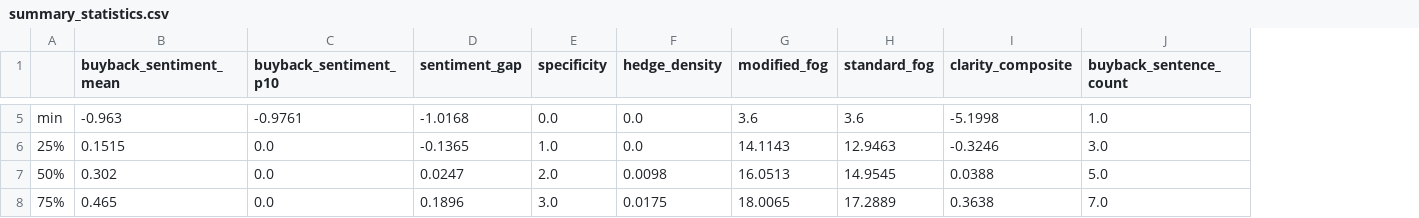
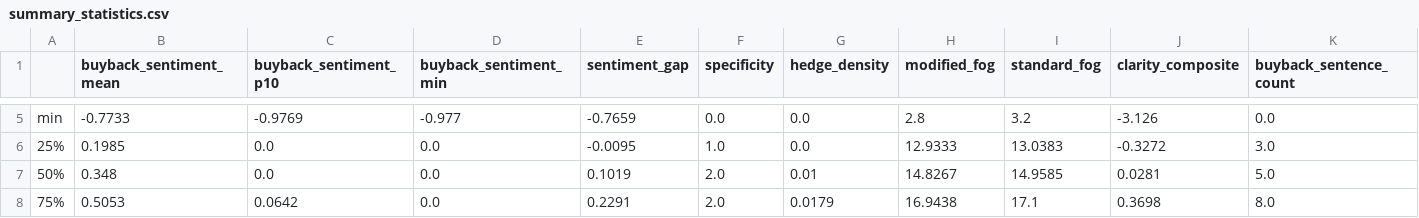
Before and after one commit to TheShahML/Analytical-Finance-and-Machine-Learning, a CSV file: outputs/eda/summary_statistics.csv, drawn as a sheet; only a part is shown, gaps mark what is left out; addresses are those after the commit; the diff covers the shown part only; the diff names each change by its address in the sheet, - before the commit and + after, or states it on an @@ line.

Commit message:
Refactored codebase to make it cleaner and split announcements on buyback and condcuted EDA and initial regression on buyback announcements only.

```diff
--- a/outputs/eda/summary_statistics.csv
+++ b/outputs/eda/summary_statistics.csv
+column D (buyback_sentiment_min), rows 5-8: -0.977 | 0.0 | 0.0 | 0.0
-B5 (buyback_sentiment_mean): -0.963
+B5 (buyback_sentiment_mean): -0.7733
-C5 (buyback_sentiment_p10): -0.9761
+C5 (buyback_sentiment_p10): -0.9769
-E5 (sentiment_gap): -1.0168
+E5 (sentiment_gap): -0.7659
-H5 (modified_fog): 3.6
+H5 (modified_fog): 2.8
-I5 (standard_fog): 3.6
+I5 (standard_fog): 3.2
-J5 (clarity_composite): -5.1998
+J5 (clarity_composite): -3.126
-K5 (buyback_sentence_count): 1.0
+K5 (buyback_sentence_count): 0.0
-B6 (buyback_sentiment_mean): 0.1515
+B6 (buyback_sentiment_mean): 0.1985
-E6 (sentiment_gap): -0.1365
+E6 (sentiment_gap): -0.0095
-H6 (modified_fog): 14.1143
+H6 (modified_fog): 12.9333
-I6 (standard_fog): 12.9463
+I6 (standard_fog): 13.0383
-J6 (clarity_composite): -0.3246
+J6 (clarity_composite): -0.3272
-B7 (buyback_sentiment_mean): 0.302
+B7 (buyback_sentiment_mean): 0.348
-E7 (sentiment_gap): 0.0247
+E7 (sentiment_gap): 0.1019
-G7 (hedge_density): 0.0098
+G7 (hedge_density): 0.01
-H7 (modified_fog): 16.0513
+H7 (modified_fog): 14.8267
-I7 (standard_fog): 14.9545
+I7 (standard_fog): 14.9585
-J7 (clarity_composite): 0.0388
+J7 (clarity_composite): 0.0281
-B8 (buyback_sentiment_mean): 0.465
+B8 (buyback_sentiment_mean): 0.5053
-C8 (buyback_sentiment_p10): 0.0
+C8 (buyback_sentiment_p10): 0.0642
-E8 (sentiment_gap): 0.1896
+E8 (sentiment_gap): 0.2291
-F8 (specificity): 3.0
+F8 (specificity): 2.0
-G8 (hedge_density): 0.0175
+G8 (hedge_density): 0.0179
-H8 (modified_fog): 18.0065
+H8 (modified_fog): 16.9438
-I8 (standard_fog): 17.2889
+I8 (standard_fog): 17.1
-J8 (clarity_composite): 0.3638
+J8 (clarity_composite): 0.3698
-K8 (buyback_sentence_count): 7.0
+K8 (buyback_sentence_count): 8.0
```
Also changed, not shown: 34 edited cells elsewhere in this file, outputs/eda/sentiment_examples.csv, 29 other files.
